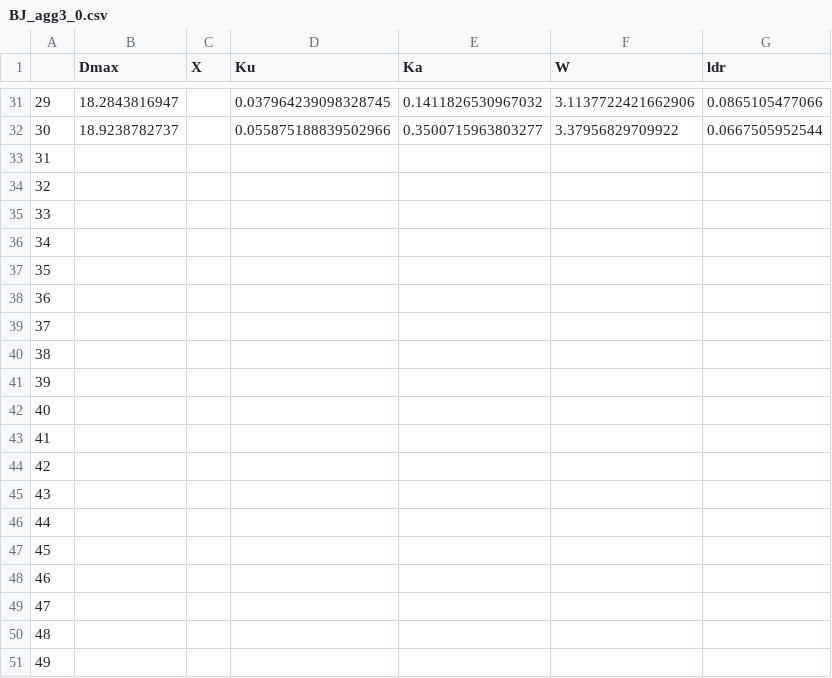
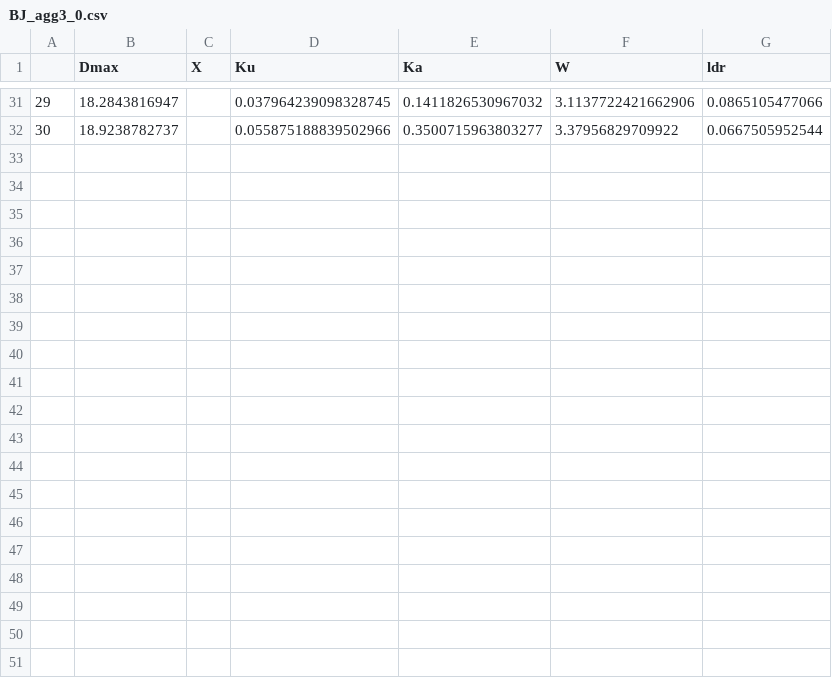
Before and after one commit to DaveOri/scattDB, a CSV file: tables/BJ_agg3_0.csv, drawn as a sheet; only a part is shown, gaps mark what is left out; the diff covers the shown part only.

```diff
--- a/tables/BJ_agg3_0.csv
+++ b/tables/BJ_agg3_0.csv
@@ -32,20 +32 @@
 30,18.9238782737,,0.055875188839502966,0.3500715963803277,3.37956829709922,0.0667505952544
-31,,,,,,
-32,,,,,,
-33,,,,,,
-34,,,,,,
-35,,,,,,
-36,,,,,,
-37,,,,,,
-38,,,,,,
-39,,,,,,
-40,,,,,,
-41,,,,,,
-42,,,,,,
-43,,,,,,
-44,,,,,,
-45,,,,,,
-46,,,,,,
-47,,,,,,
-48,,,,,,
-49,,,,,,
```
Also changed, not shown: 50 removed rows elsewhere in this file, 26 other files.
